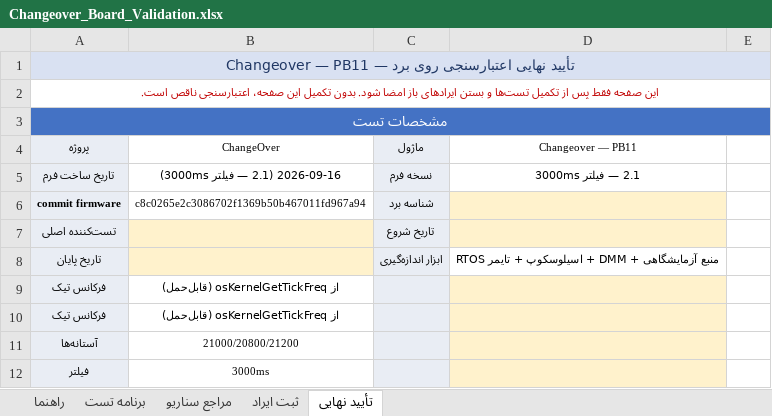
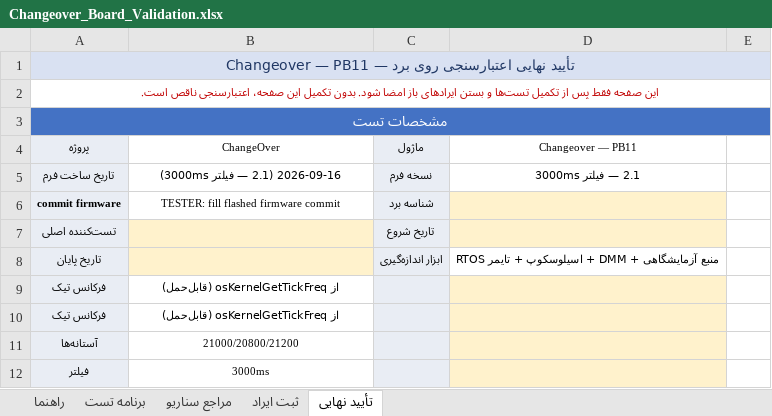
Before and after one commit to sargoliwork101-ui/ChangeOver, an Excel workbook: Firmware/Modules/Changeover/Changeover_Board_Validation.xlsx, sheet تأیید نهایی, drawn as a sheet; only a part is shown; values as stored, in another font and other column widths than the file's, no borders; the diff names each change by its address in the sheet, - before the commit and + after, or states it on an @@ line.

```diff
--- a/Firmware/Modules/Changeover/Changeover_Board_Validation.xlsx (sheet تأیید نهایی)
+++ b/Firmware/Modules/Changeover/Changeover_Board_Validation.xlsx (sheet تأیید نهایی)
-B6 (ChangeOver): c8c0265e2c3086702f1369b50b467011fd967a94
+B6 (ChangeOver): TESTER: fill flashed firmware commit
```
Also changed, not shown: Firmware/Modules/Measurement/Measurement_Board_Validation.xlsx, Firmware/Modules/Ui/Buzzer_Board_Validation.xlsx, 5 other files.
